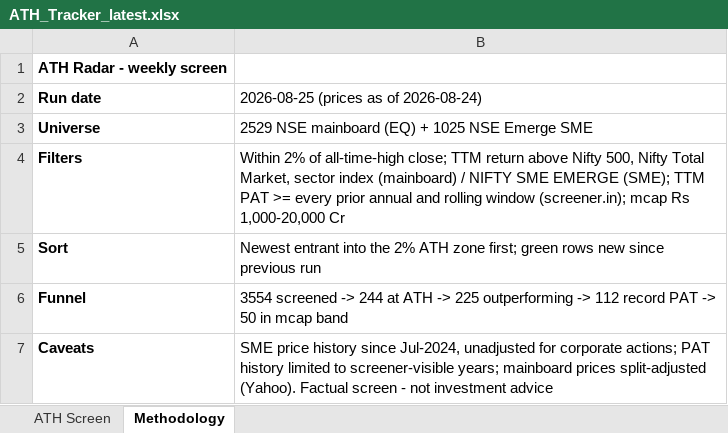
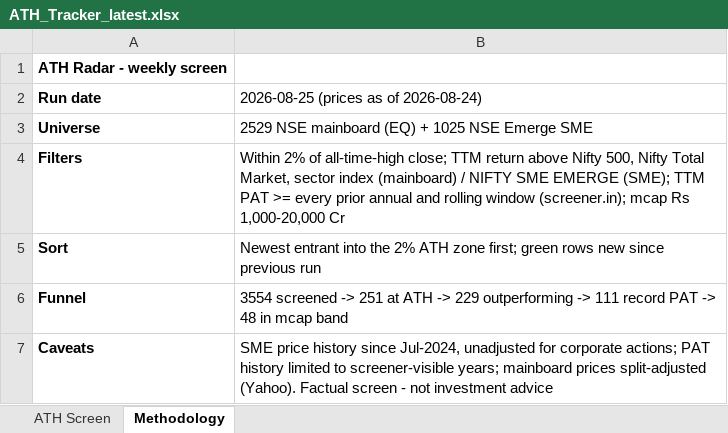
Before and after one commit to TaxPracto/ath-tracker, an Excel workbook: docs/ATH_Tracker_latest.xlsx, sheet Methodology, drawn as a sheet; values as stored, in another font and other column widths than the file's, no borders; the diff names each change by its address in the sheet, - before the commit and + after, or states it on an @@ line.

```diff
--- a/docs/ATH_Tracker_latest.xlsx (sheet Methodology)
+++ b/docs/ATH_Tracker_latest.xlsx (sheet Methodology)
-B6: …screened -> 244 at ATH -> 225 outperforming -> 112 record PAT -> 50 in mcap…
+B6: …screened -> 251 at ATH -> 229 outperforming -> 111 record PAT -> 48 in mcap…
```
Also changed, not shown: sheet ATH Screen, 5 other files.
